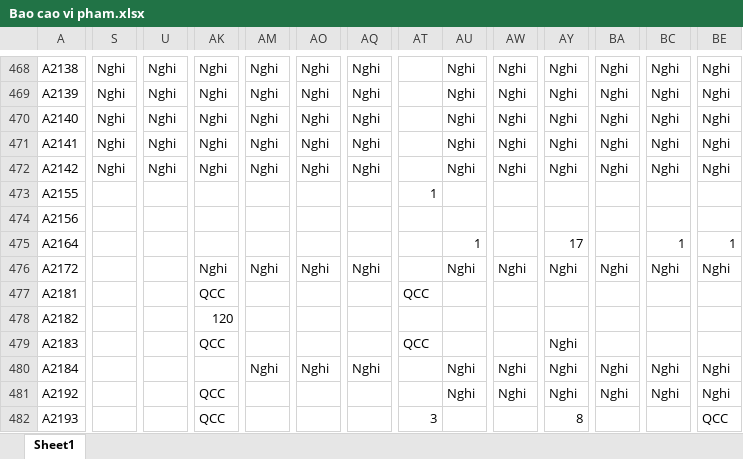
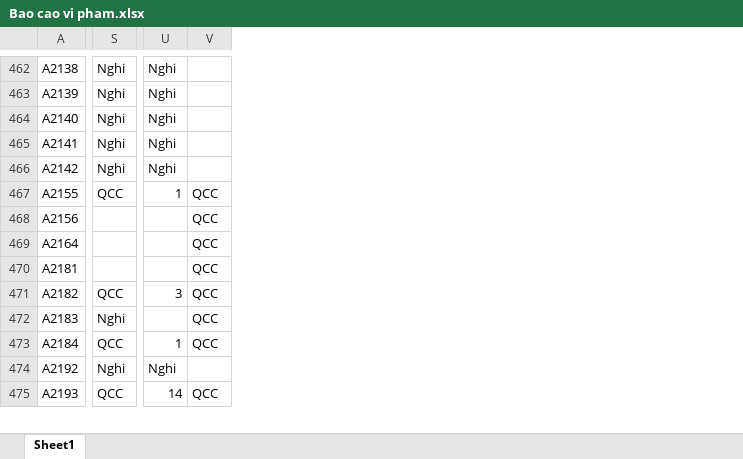
Before and after one commit to Skymanking/cham-cong, an Excel workbook: convert/Bao cao vi pham.xlsx, sheet Sheet1, drawn as a sheet; only a part is shown, gaps mark what is left out; values as stored, in another font and other column widths than the file's, no borders; removed rows and columns are numbered as before the commit, all else as after; rows hold the shown columns only; the diff covers the shown part only; the diff names each change by its address in the sheet, - before the commit and + after, or states it on an @@ line.

```diff
--- a/convert/Bao cao vi pham.xlsx (sheet Sheet1)
+++ b/convert/Bao cao vi pham.xlsx (sheet Sheet1)
-column AK, rows 468-472: all Nghi; rows 477-482: QCC | 120 | QCC |  | QCC | QCC
-column AM, rows 468-472: all Nghi; row 480: Nghi
-column AO, rows 468-472: all Nghi; row 480: Nghi
-column AQ, rows 468-472: all Nghi; row 480: Nghi
-column AU, rows 468-475: Nghi | Nghi | Nghi | Nghi | Nghi |  |  | 1; rows 480-481: Nghi | Nghi
-column AW, rows 468-472: all Nghi; rows 480-481: Nghi | Nghi
-column AY, rows 468-475: Nghi | Nghi | Nghi | Nghi | Nghi |  |  | 17; rows 479-482: Nghi | Nghi | Nghi | 8
-column BA, rows 468-472: all Nghi; rows 480-481: Nghi | Nghi
-column BC, rows 468-475: Nghi | Nghi | Nghi | Nghi | Nghi |  |  | 1; rows 480-481: Nghi | Nghi
-column BE, rows 468-475: Nghi | Nghi | Nghi | Nghi | Nghi |  |  | 1; rows 480-482: Nghi | Nghi | QCC
-S467: (empty)
+S467: QCC
-U467: (empty)
+U467: 1
-V467: 1
+V467: QCC
-V468:V469: (empty)
+V468:V469: QCC
-row 476: A2172 |  |  | Nghi | Nghi | Nghi | Nghi |  | Nghi | Nghi | Nghi | Nghi | Nghi | Nghi
-S471: (empty)
+S471: QCC
-U471: (empty)
+U471: 3
-V471: (empty)
+V471: QCC
-S472: (empty)
+S472: Nghi
-S473: (empty)
+S473: QCC
-U473: (empty)
+U473: 1
-V473: (empty)
+V473: QCC
-S474: (empty)
+S474: Nghi
-U474: (empty)
+U474: Nghi
-S475: (empty)
+S475: QCC
-U475: (empty)
+U475: 14
-V475: 3
+V475: QCC
```
Also changed, not shown: 9 added rows, 6 removed rows, 5 added columns, 35 removed columns and 837 edited cells elsewhere in this sheet, convert/Cong_thang_2.xlsx, convert/OT_convert.xlsx, 14 other files.
